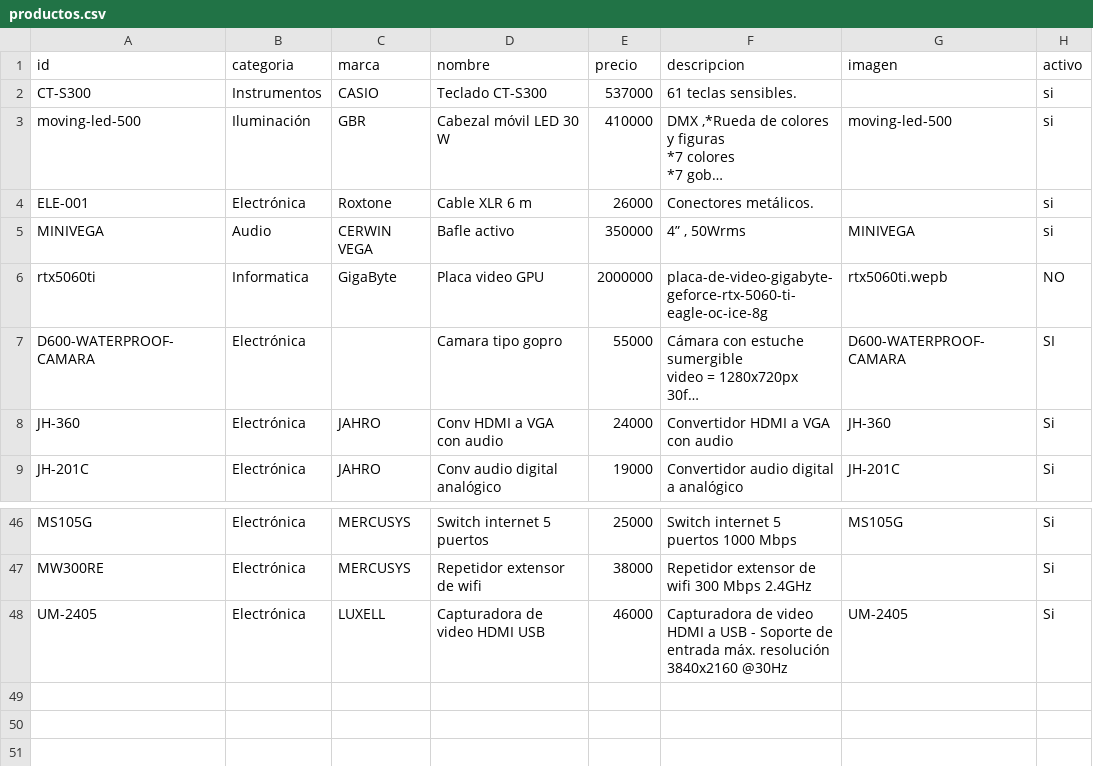
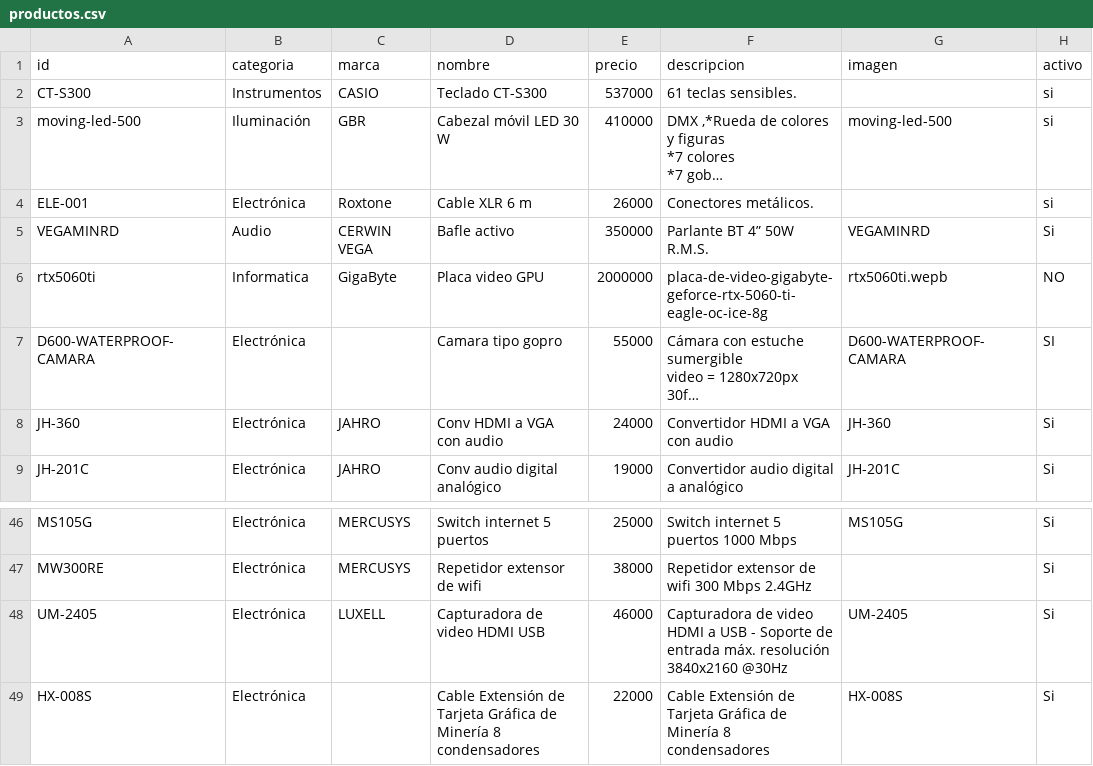
Before and after one commit to personaldualtime-bit/Catalogo, a CSV file: editar/productos.csv, drawn as a sheet; only a part is shown, gaps mark what is left out; long unchanged cells end in …; the diff names each change by its address in the sheet, - before the commit and + after, or states it on an @@ line.

```diff
--- a/editar/productos.csv
+++ b/editar/productos.csv
-A5 (id): MINIVEGA
+A5 (id): VEGAMINRD
-F5 (descripcion): 4” , 50Wrms
+F5 (descripcion): Parlante BT 4” 50W R.M.S.
-G5 (imagen): MINIVEGA
+G5 (imagen): VEGAMINRD
-H5 (activo): si
+H5 (activo): Si
+row 49: HX-008S | Electrónica |  | Cable Extensión de Tarjeta Gráfica de Minería 8 condensadores | 22000 | Cable Extensión de Tarjeta Gráfica de Minería 8 condensadores | HX-008S | Si
```
Also changed, not shown: 13 other files.
